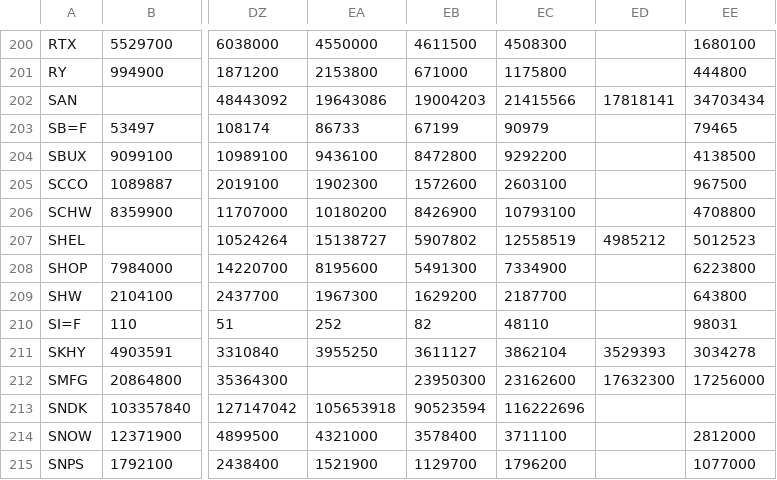
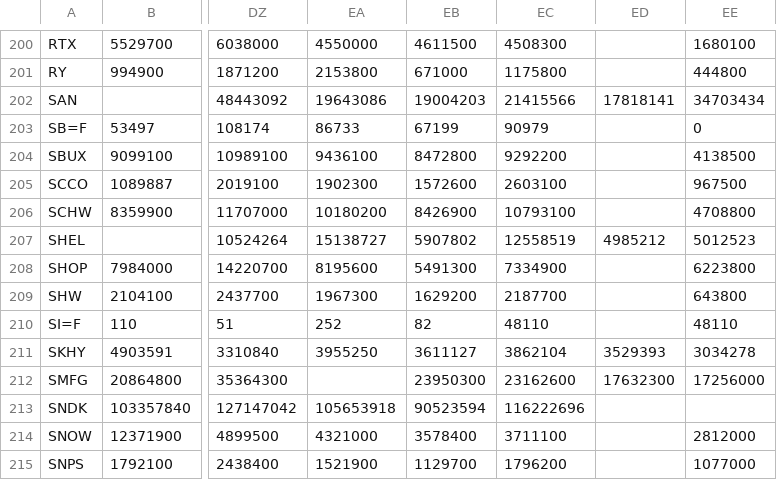
Before and after one commit to hahnpeterph-pixel/boersen-screening, a CSV file: docs/kursverlauf_volumen.csv, drawn as a sheet; only a part is shown, gaps mark what is left out; the diff covers the shown part only; the diff names each change by its address in the sheet, - before the commit and + after, or states it on an @@ line.

```diff
--- a/docs/kursverlauf_volumen.csv
+++ b/docs/kursverlauf_volumen.csv
-EE203: 79465
+EE203: 0
-EE210: 98031
+EE210: 48110
```
Also changed, not shown: 12 edited cells elsewhere in this file, docs/analysten.csv, docs/datenpruefung.csv, 23 other files.
